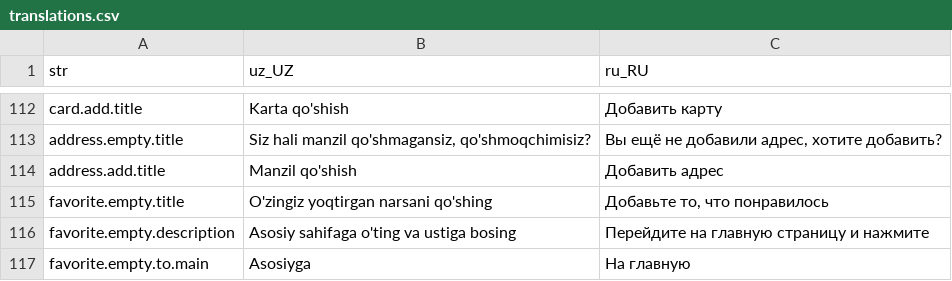
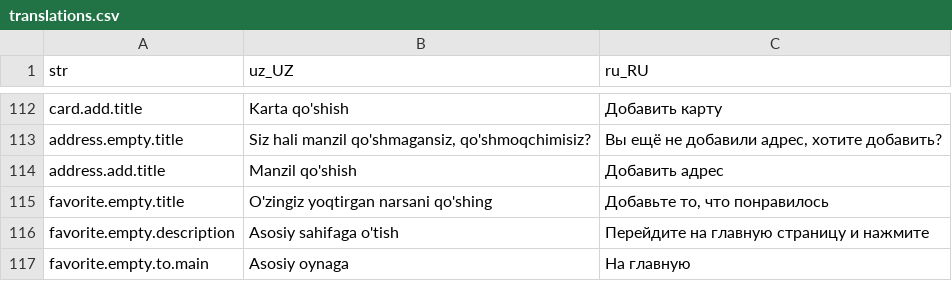
Before and after one commit to Hikmatullohprogramist/El-xizmati, a CSV file: assets/localization/translations.csv, drawn as a sheet; only a part is shown, gaps mark what is left out.

```diff
--- a/assets/localization/translations.csv
+++ b/assets/localization/translations.csv
@@ -115,3 +115,3 @@ address.add.title,Manzil qo'shish,Добавить адрес
 favorite.empty.title,O'zingiz yoqtirgan narsani qo'shing,"Добавьте то, что понравилось"
-favorite.empty.description,Asosiy sahifaga o'ting va ustiga bosing,Перейдите на главную страницу и нажмите
-favorite.empty.to.main,Asosiyga,На главную
+favorite.empty.description,Asosiy sahifaga o'tish,Перейдите на главную страницу и нажмите
+favorite.empty.to.main,Asosiy  oynaga,На главную
```
Also changed, not shown: 46 other files.
